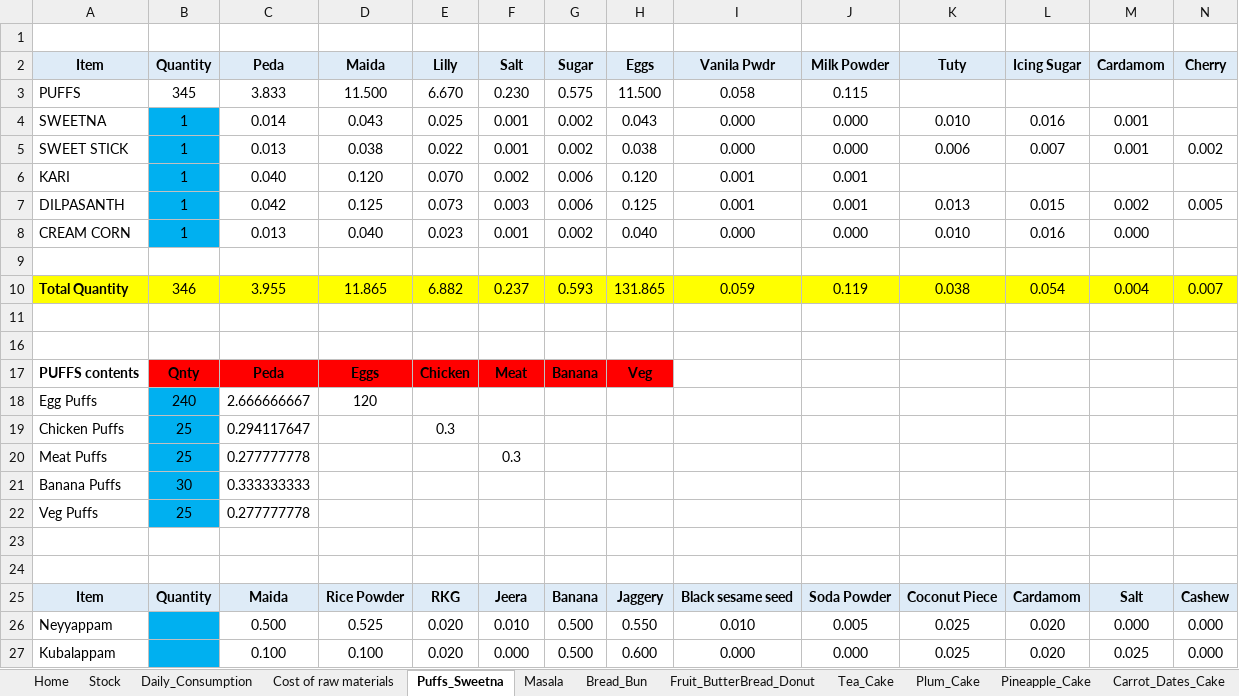
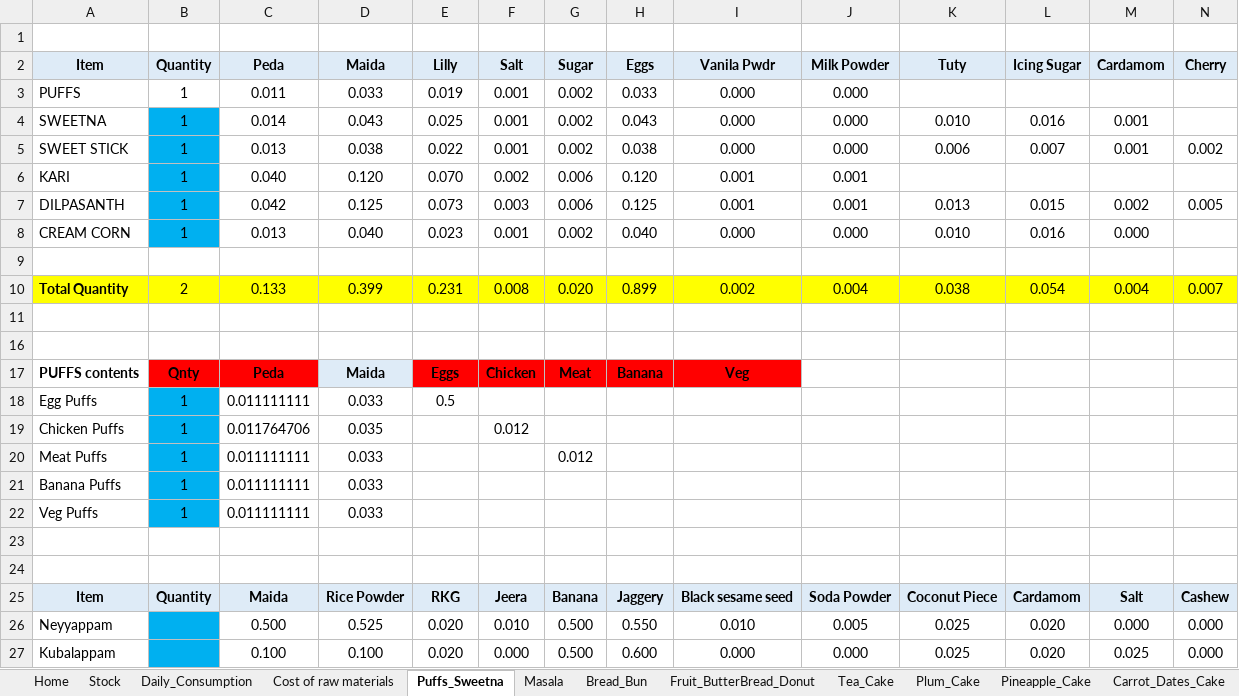
Before and after one commit to globocon/bakery, an Excel workbook: Documents/Thannickal_Bakers_Working.xlsx, sheet Puffs_Sweetna, drawn as a sheet; only a part is shown; values as stored, in another font and other column widths than the file's, no borders; removed rows and columns are numbered as before the commit, all else as after; rows hold the shown columns only; the diff covers the shown part only; the diff names each change by its address in the sheet, - before the commit and + after, or states it on an @@ line.

```diff
--- a/Documents/Thannickal_Bakers_Working.xlsx (sheet Puffs_Sweetna)
+++ b/Documents/Thannickal_Bakers_Working.xlsx (sheet Puffs_Sweetna)
-row 3: PUFFS | 345 | 3.833 | 11.500 | 6.670 | 0.230 | 0.575 | 11.500 | 0.058 | 0.115
+row 3: PUFFS | 1 | 0.011 | 0.033 | 0.019 | 0.001 | 0.002 | 0.033 | 0.000 | 0.000
-B10 (Quantity): 346
+B10 (Quantity): 2
-C10 (Peda): 3.955
+C10 (Peda): 0.133
-D10 (Maida): 11.865
+D10 (Maida): 0.399
-E10 (Lilly): 6.882
+E10 (Lilly): 0.231
-F10 (Salt): 0.237
+F10 (Salt): 0.008
-G10 (Sugar): 0.593
+G10 (Sugar): 0.020
-H10 (Eggs): 131.865
+H10 (Eggs): 0.899
-I10 (Vanila Pwdr): 0.059
+I10 (Vanila Pwdr): 0.002
-J10 (Milk Powder): 0.119
+J10 (Milk Powder): 0.004
-D17 (Maida): Eggs
+D17 (Maida): Maida
-D17 fill: #FF0000
+D17 fill: #DEEBF7
-E17 (Lilly): Chicken
+E17 (Lilly): Eggs
-F17 (Salt): Meat
+F17 (Salt): Chicken
-G17 (Sugar): Banana
+G17 (Sugar): Meat
-H17 (Eggs): Veg
+H17 (Eggs): Banana
-I17 (Vanila Pwdr): (empty)
+I17 (Vanila Pwdr): Veg
-I17 fill: none
+I17 fill: #FF0000
-row 18: Egg Puffs | 240 | 2.666666667 | 120
-row 19: Chicken Puffs | 25 | 0.294117647 |  | 0.3
-row 20: Meat Puffs | 25 | 0.277777778 |  |  | 0.3
-row 21: Banana Puffs | 30 | 0.333333333
-row 22: Veg Puffs | 25 | 0.277777778
+row 18: Egg Puffs | 1 | 0.011111111 | 0.033 | 0.5
+row 19: Chicken Puffs | 1 | 0.011764706 | 0.035 |  | 0.012
+row 20: Meat Puffs | 1 | 0.011111111 | 0.033 |  |  | 0.012
+row 21: Banana Puffs | 1 | 0.011111111 | 0.033
+row 22: Veg Puffs | 1 | 0.011111111 | 0.033
```
Also changed, not shown: 40 added rows elsewhere in this sheet, sheet Products, sheet Daily_Consumption, sheet Stock, other sheet tabs, hidden cells, 41 other files.
